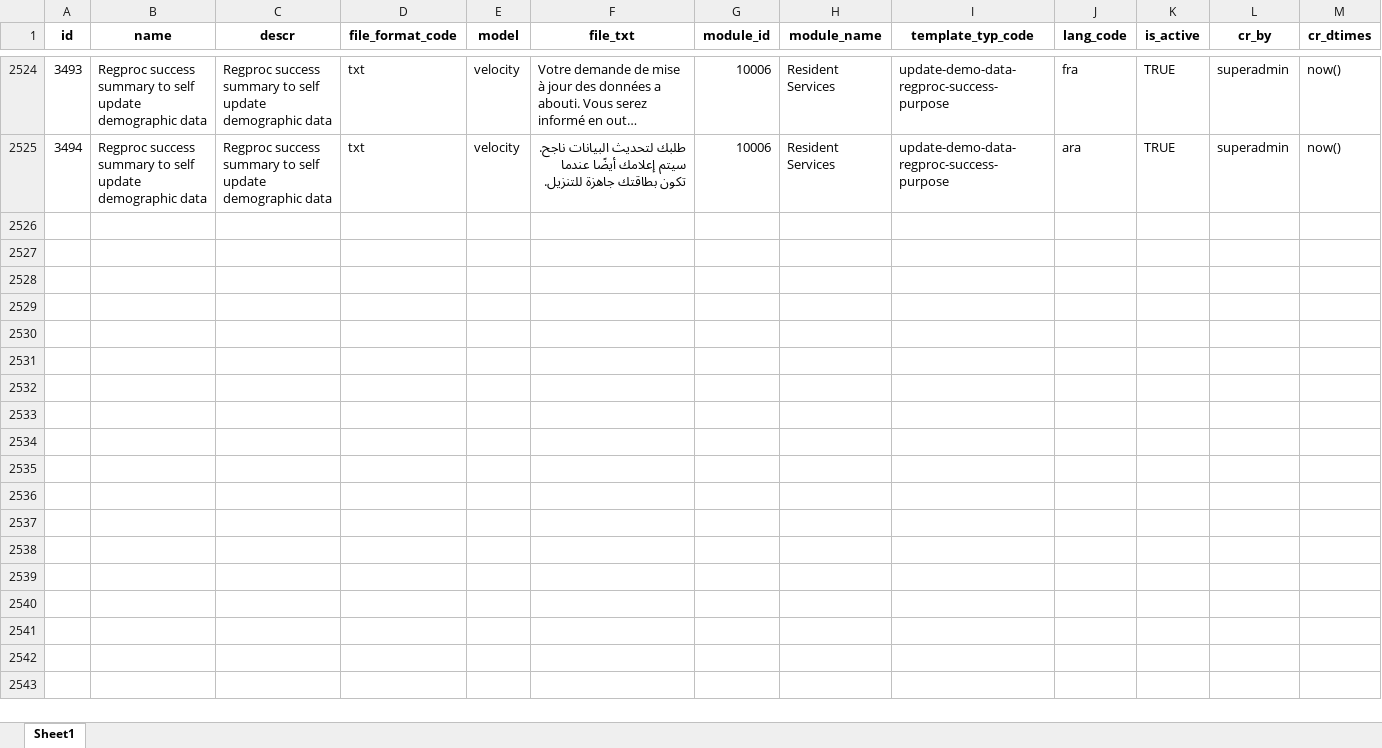
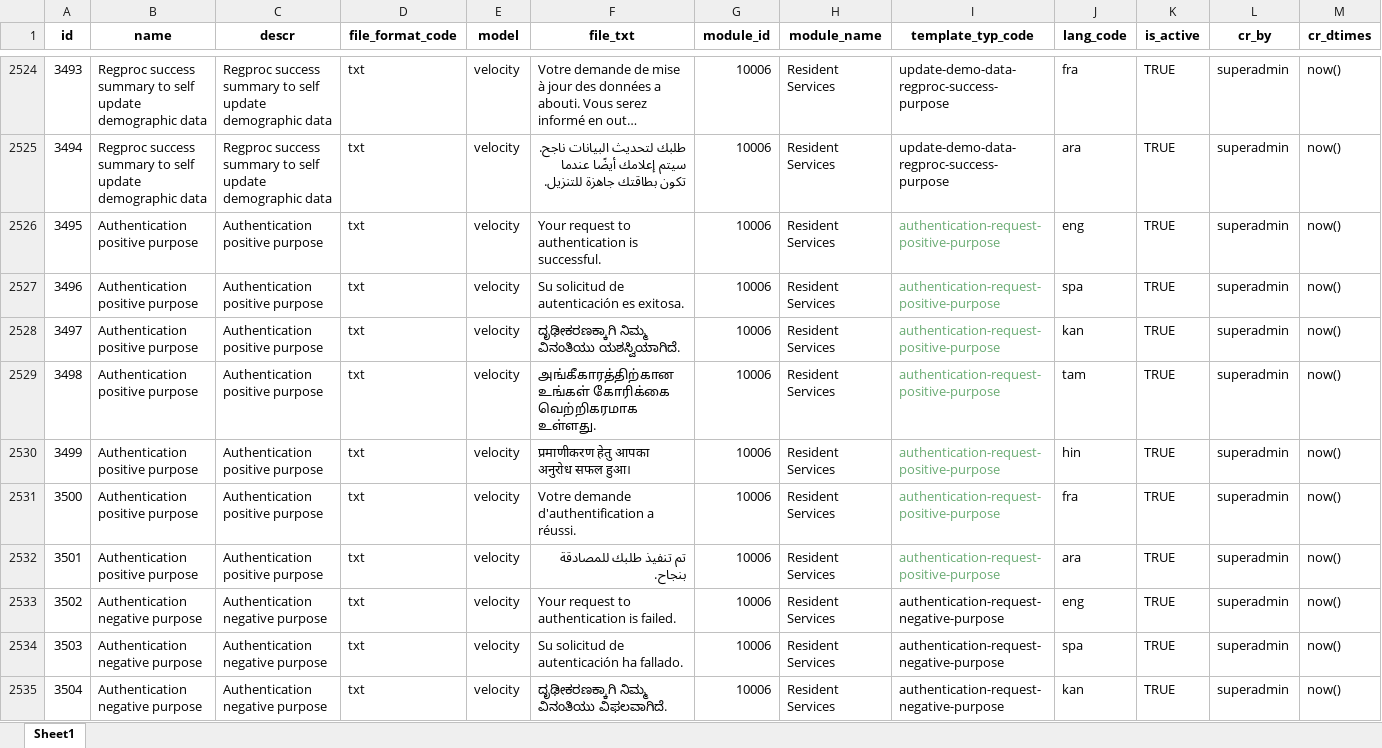
Before and after one commit to tf-nira/mosip-data_bkp, an Excel workbook: mosip_master/xlsx/template.xlsx, sheet Sheet1, drawn as a sheet; only a part is shown, gaps mark what is left out; long unchanged cells end in …; values as stored, in another font and other column widths than the file's, no borders; the diff covers the shown part only; the diff names each change by its address in the sheet, - before the commit and + after, or states it on an @@ line.

Commit message:
MOSIP-35257 Added missing templates for resident service.
Signed-off-by: kameshsr <kameshsr1338@gmail.com>

```diff
--- a/mosip_master/xlsx/template.xlsx (sheet Sheet1)
+++ b/mosip_master/xlsx/template.xlsx (sheet Sheet1)
+row 2526: 3495 | Authentication positive purpose | Authentication positive purpose | txt | velocity | Your request to authentication is successful. | 10006 | Resident Services | authentication-request-positive-purpose | eng | TRUE | superadmin | now()
+row 2527: 3496 | Authentication positive purpose | Authentication positive purpose | txt | velocity | Su solicitud de autenticación es exitosa. | 10006 | Resident Services | authentication-request-positive-purpose | spa | TRUE | superadmin | now()
+row 2528: 3497 | Authentication positive purpose | Authentication positive purpose | txt | velocity | ದೃಢೀಕರಣಕ್ಕಾಗಿ ನಿಮ್ಮ ವಿನಂತಿಯು ಯಶಸ್ವಿಯಾಗಿದೆ. | 10006 | Resident Services | authentication-request-positive-purpose | kan | TRUE | superadmin | now()
+row 2529: 3498 | Authentication positive purpose | Authentication positive purpose | txt | velocity | அங்கீகாரத்திற்கான உங்கள் கோரிக்கை வெற்றிகரமாக உள்ளது. | 10006 | Resident Services | authentication-request-positive-purpose | tam | TRUE | superadmin | now()
+row 2530: 3499 | Authentication positive purpose | Authentication positive purpose | txt | velocity | प्रमाणीकरण हेतु आपका अनुरोध सफल हुआ। | 10006 | Resident Services | authentication-request-positive-purpose | hin | TRUE | superadmin | now()
+row 2531: 3500 | Authentication positive purpose | Authentication positive purpose | txt | velocity | Votre demande d'authentification a réussi. | 10006 | Resident Services | authentication-request-positive-purpose | fra | TRUE | superadmin | now()
+row 2532: 3501 | Authentication positive purpose | Authentication positive purpose | txt | velocity | تم تنفيذ طلبك للمصادقة بنجاح. | 10006 | Resident Services | authentication-request-positive-purpose | ara | TRUE | superadmin | now()
+row 2533: 3502 | Authentication negative purpose | Authentication negative purpose | txt | velocity | Your request to authentication is failed. | 10006 | Resident Services | authentication-request-negative-purpose | eng | TRUE | superadmin | now()
+row 2534: 3503 | Authentication negative purpose | Authentication negative purpose | txt | velocity | Su solicitud de autenticación ha fallado. | 10006 | Resident Services | authentication-request-negative-purpose | spa | TRUE | superadmin | now()
+row 2535: 3504 | Authentication negative purpose | Authentication negative purpose | txt | velocity | ದೃಢೀಕರಣಕ್ಕಾಗಿ ನಿಮ್ಮ ವಿನಂತಿಯು ವಿಫಲವಾಗಿದೆ. | 10006 | Resident Services | authentication-request-negative-purpose | kan | TRUE | superadmin | now()
```
Also changed, not shown: 11 added rows elsewhere in this sheet, mosip_master/xlsx/template_type.xlsx.
